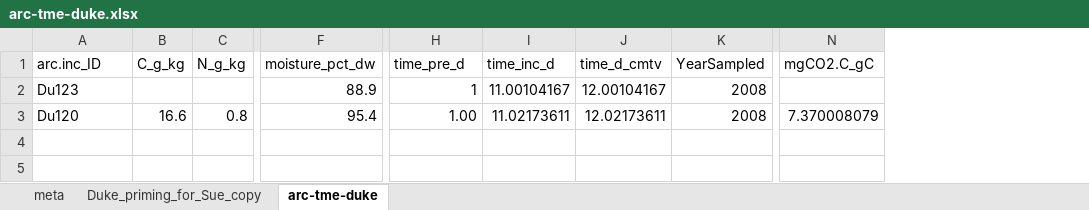
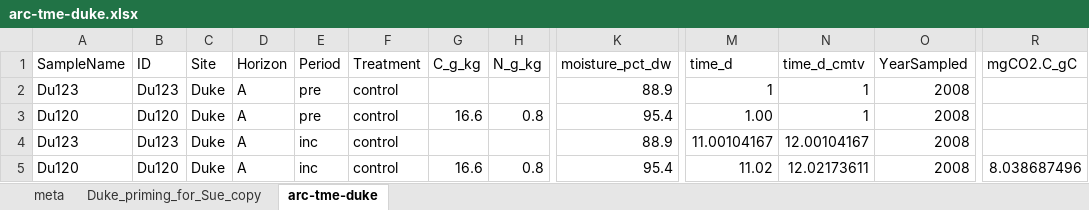
Before and after one commit to jb388/arc-inc, an Excel workbook: data/derived/arc-tme-duke/arc-tme-duke.xlsx, sheet arc-tme-duke, drawn as a sheet; only a part is shown, gaps mark what is left out; values as stored, in another font and other column widths than the file's, no borders; conditional formats not drawn; removed rows and columns are numbered as before the commit, all else as after; rows hold the shown columns only; the diff names each change by its address in the sheet, - before the commit and + after, or states it on an @@ line.

```diff
--- a/data/derived/arc-tme-duke/arc-tme-duke.xlsx (sheet arc-tme-duke)
+++ b/data/derived/arc-tme-duke/arc-tme-duke.xlsx (sheet arc-tme-duke)
+column B (ID), rows 4-5: Du123 | Du120
+column C (Site), rows 4-5: Duke | Duke
+column D (Horizon), rows 4-5: A | A
+column E (Period), rows 4-5: inc | inc
+column F (Treatment), rows 4-5: control | control
-column I (time_inc_d), rows 2-3: 11.00104167 | 11.02173611
-A1: arc.inc_ID
+A1: SampleName
-M1: time_pre_d
+M1: time_d
+row 2: Du123 | Du123 | Duke | A | pre | control |  |  | 88.9 | 1 | 1 | 2008
+row 3: Du120 | Du120 | Duke | A | pre | control | 16.6 | 0.8 | 95.4 | 1.00 | 1 | 2008
-M4 (time_d): 1
+M4 (time_d): 11.00104167
-M5 (time_d): 1.00
+M5 (time_d): 11.02
-R5 (mgCO2.C_gC): 7.370008079
+R5 (mgCO2.C_gC): 8.038687496
```
Also changed, not shown: formulas that keep their value, data/derived/air-dry-2019-whc/air-dry-2019-whc_2020-04-21.xlsx, data/derived/arc-storage-t1-flux/arc-inc_xplr_arc-storage-t1-flux_2020-04-27.xlsx, 24 other files.
